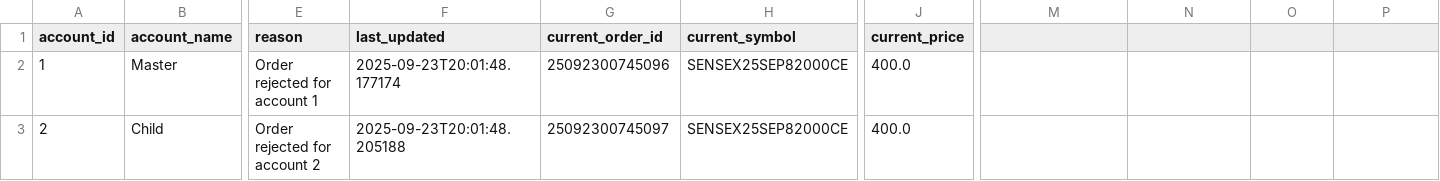
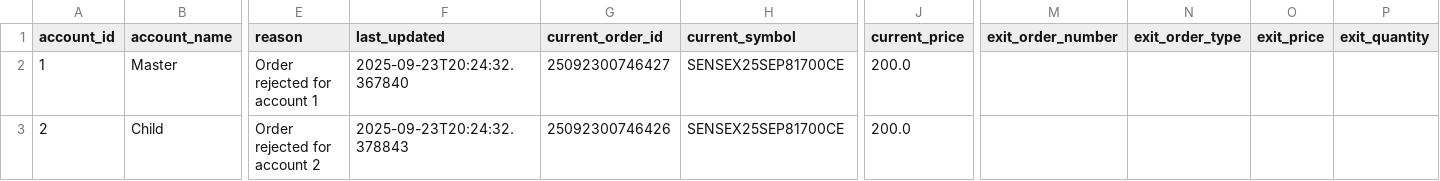
Before and after one commit to kratikdebdocumentation-max/MasterChild, a CSV file: account_state.csv, drawn as a sheet; only a part is shown, gaps mark what is left out; the diff names each change by its address in the sheet, - before the commit and + after, or states it on an @@ line.

Commit message:
kratik v10 - Exit Buttons defined and SELL button

```diff
--- a/account_state.csv
+++ b/account_state.csv
-M1: (empty)
+M1: exit_order_number
-N1: (empty)
+N1: exit_order_type
-O1: (empty)
+O1: exit_price
-P1: (empty)
+P1: exit_quantity
-F2 (last_updated): 2025-09-23T20:01:48.177174
+F2 (last_updated): 2025-09-23T20:24:32.367840
-G2 (current_order_id): 25092300745096
+G2 (current_order_id): 25092300746427
-H2:H3 (current_symbol): SENSEX25SEP82000CE
+H2:H3 (current_symbol): SENSEX25SEP81700CE
-J2:J3 (current_price): 400.0
+J2:J3 (current_price): 200.0
-F3 (last_updated): 2025-09-23T20:01:48.205188
+F3 (last_updated): 2025-09-23T20:24:32.378843
-G3 (current_order_id): 25092300745097
+G3 (current_order_id): 25092300746426
```
Also changed, not shown: 6 other files.
